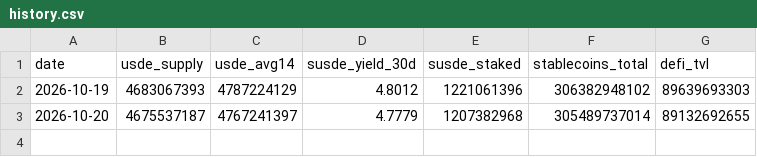
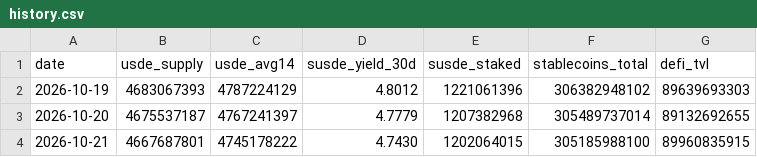
Before and after one commit to BrandonChongWenJun/crypto-digest, a CSV file: data/history.csv, drawn as a sheet.

```diff
--- a/data/history.csv
+++ b/data/history.csv
@@ -3 +3,2 @@ date,usde_supply,usde_avg14,susde_yield_30d,susde_staked,stablecoins_total,defi_
 2026-10-20,4675537187,4767241397,4.7779,1207382968,305489737014,89132692655
+2026-10-21,4667687801,4745178222,4.7430,1202064015,305185988100,89960835915
```
